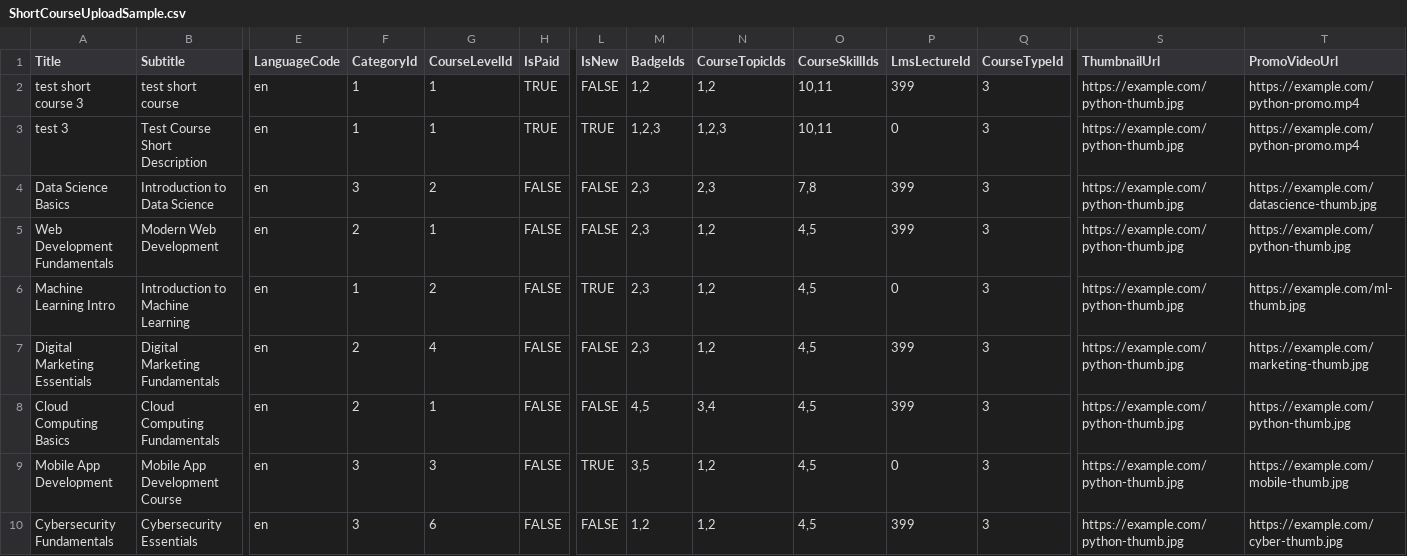
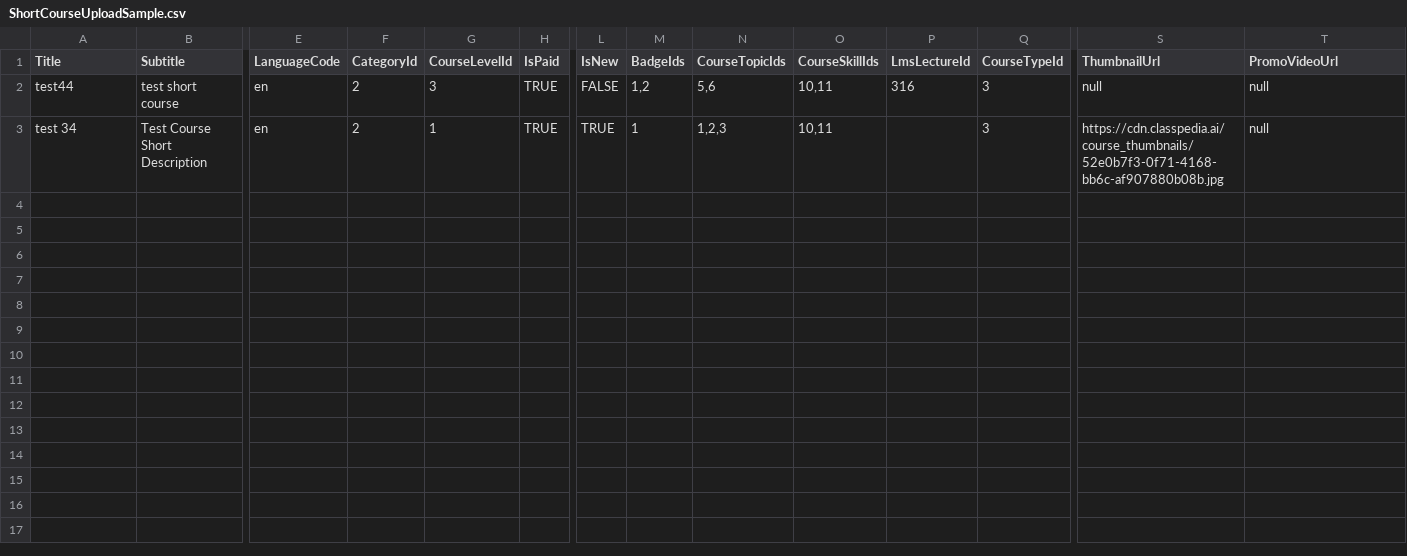
Before and after one commit to thetechmender/learn-class-pedia, a CSV file: public/ShortCourseUploadSample.csv, drawn as a sheet; only a part is shown, gaps mark what is left out; rows hold the shown columns only; the diff names each change by its address in the sheet, - before the commit and + after, or states it on an @@ line.

Commit message:
CSV Upload fixes

```diff
--- a/public/ShortCourseUploadSample.csv
+++ b/public/ShortCourseUploadSample.csv
-A2 (Title): test short course 3
+A2 (Title): test44
-F2:F3 (CategoryId): 1
+F2:F3 (CategoryId): 2
-G2 (CourseLevelId): 1
+G2 (CourseLevelId): 3
-N2 (CourseTopicIds): 1,2
+N2 (CourseTopicIds): 5,6
-P2 (LmsLectureId): 399
+P2 (LmsLectureId): 316
-S2 (ThumbnailUrl): https://example.com/python-thumb.jpg
+S2 (ThumbnailUrl): null
-T2:T3 (PromoVideoUrl): https://example.com/python-promo.mp4
+T2:T3 (PromoVideoUrl): null
-A3 (Title): test 3
+A3 (Title): test 34
-M3 (BadgeIds): 1,2,3
+M3 (BadgeIds): 1
-P3 (LmsLectureId): 0
+P3 (LmsLectureId): (empty)
-S3 (ThumbnailUrl): https://example.com/python-thumb.jpg
+S3 (ThumbnailUrl): https://cdn.classpedia.ai/course_thumbnails/52e0b7f3-0f71-4168-bb6c-af907880b08b.jpg
-row 4: Data Science Basics | Introduction to Data Science | en | 3 | 2 | FALSE | FALSE | 2,3 | 2,3 | 7,8 | 399 | 3 | https://example.com/python-thumb.jpg | https://example.com/datascience-thumb.jpg
-row 5: Web Development Fundamentals | Modern Web Development | en | 2 | 1 | FALSE | FALSE | 2,3 | 1,2 | 4,5 | 399 | 3 | https://example.com/python-thumb.jpg | https://example.com/python-thumb.jpg
-row 6: Machine Learning Intro | Introduction to Machine Learning | en | 1 | 2 | FALSE | TRUE | 2,3 | 1,2 | 4,5 | 0 | 3 | https://example.com/python-thumb.jpg | https://example.com/ml-thumb.jpg
-row 7: Digital Marketing Essentials | Digital Marketing Fundamentals | en | 2 | 4 | FALSE | FALSE | 2,3 | 1,2 | 4,5 | 399 | 3 | https://example.com/python-thumb.jpg | https://example.com/marketing-thumb.jpg
-row 8: Cloud Computing Basics | Cloud Computing Fundamentals | en | 2 | 1 | FALSE | FALSE | 4,5 | 3,4 | 4,5 | 399 | 3 | https://example.com/python-thumb.jpg | https://example.com/python-thumb.jpg
-row 9: Mobile App Development | Mobile App Development Course | en | 3 | 3 | FALSE | TRUE | 3,5 | 1,2 | 4,5 | 0 | 3 | https://example.com/python-thumb.jpg | https://example.com/mobile-thumb.jpg
-row 10: Cybersecurity Fundamentals | Cybersecurity Essentials | en | 3 | 6 | FALSE | FALSE | 1,2 | 1,2 | 4,5 | 399 | 3 | https://example.com/python-thumb.jpg | https://example.com/cyber-thumb.jpg
```
Also changed, not shown: 1 other file.
